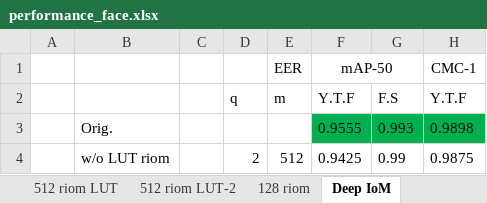
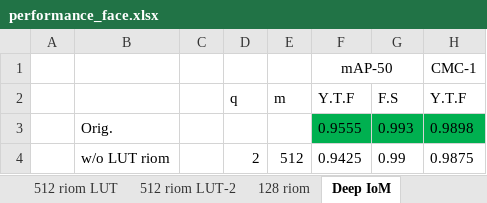
Before and after one commit to xingbod/DeepRankHashing4CancellableFace, an Excel workbook: doc/performance_face.xlsx, sheet Deep IoM, drawn as a sheet; only a part is shown; values as stored, in another font and other column widths than the file's, no borders; conditional formats not drawn; the diff names each change by its address in the sheet, - before the commit and + after, or states it on an @@ line.

```diff
--- a/doc/performance_face.xlsx (sheet Deep IoM)
+++ b/doc/performance_face.xlsx (sheet Deep IoM)
-E1: EER
+E1: (empty)
```
Also changed, not shown: sheet 512 riom 4 dist, other sheet tabs.
